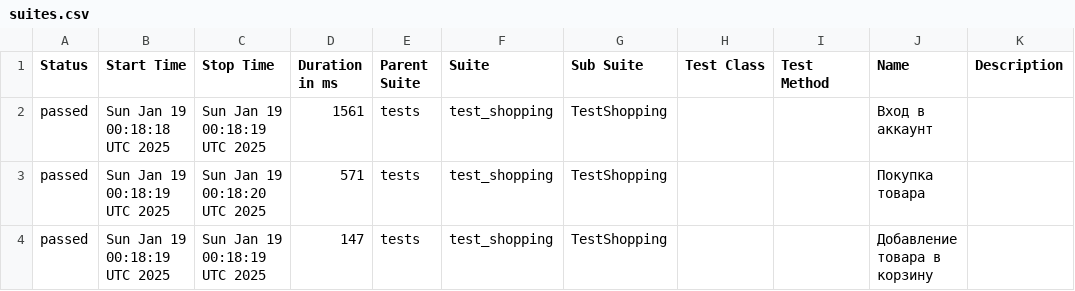
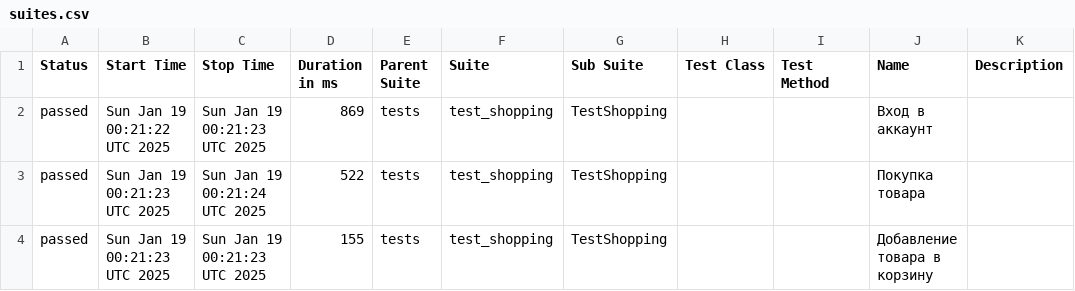
Before and after one commit to Fiklesss/e2e_ui_test, a CSV file: data/suites.csv, drawn as a sheet.

Commit message:
Deploying to gh-pages from @ Fiklesss/e2e_ui_test@fe52a9ddb86226ac568572406c16a03c37abf0ee 🚀

```diff
--- a/data/suites.csv
+++ b/data/suites.csv
@@ -1,4 +1,4 @@
 "Status","Start Time","Stop Time","Duration in ms","Parent Suite","Suite","Sub Suite","Test Class","Test Method","Name","Description"
-"passed","Sun Jan 19 00:18:18 UTC 2025","Sun Jan 19 00:18:19 UTC 2025","1561","tests","test_shopping","TestShopping","","","Вход в аккаунт",""
-"passed","Sun Jan 19 00:18:19 UTC 2025","Sun Jan 19 00:18:20 UTC 2025","571","tests","test_shopping","TestShopping","","","Покупка товара",""
-"passed","Sun Jan 19 00:18:19 UTC 2025","Sun Jan 19 00:18:19 UTC 2025","147","tests","test_shopping","TestShopping","","","Добавление товара в корзину",""
+"passed","Sun Jan 19 00:21:22 UTC 2025","Sun Jan 19 00:21:23 UTC 2025","869","tests","test_shopping","TestShopping","","","Вход в аккаунт",""
+"passed","Sun Jan 19 00:21:23 UTC 2025","Sun Jan 19 00:21:24 UTC 2025","522","tests","test_shopping","TestShopping","","","Покупка товара",""
+"passed","Sun Jan 19 00:21:23 UTC 2025","Sun Jan 19 00:21:23 UTC 2025","155","tests","test_shopping","TestShopping","","","Добавление товара в корзину",""
```
Also changed, not shown: 17 other files.
